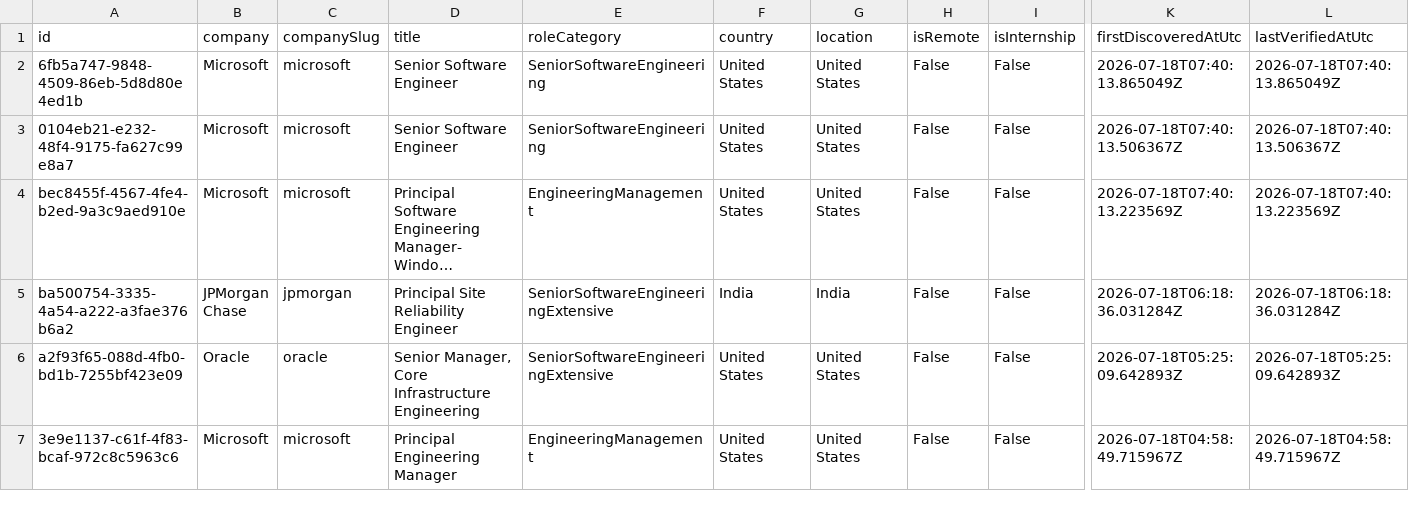
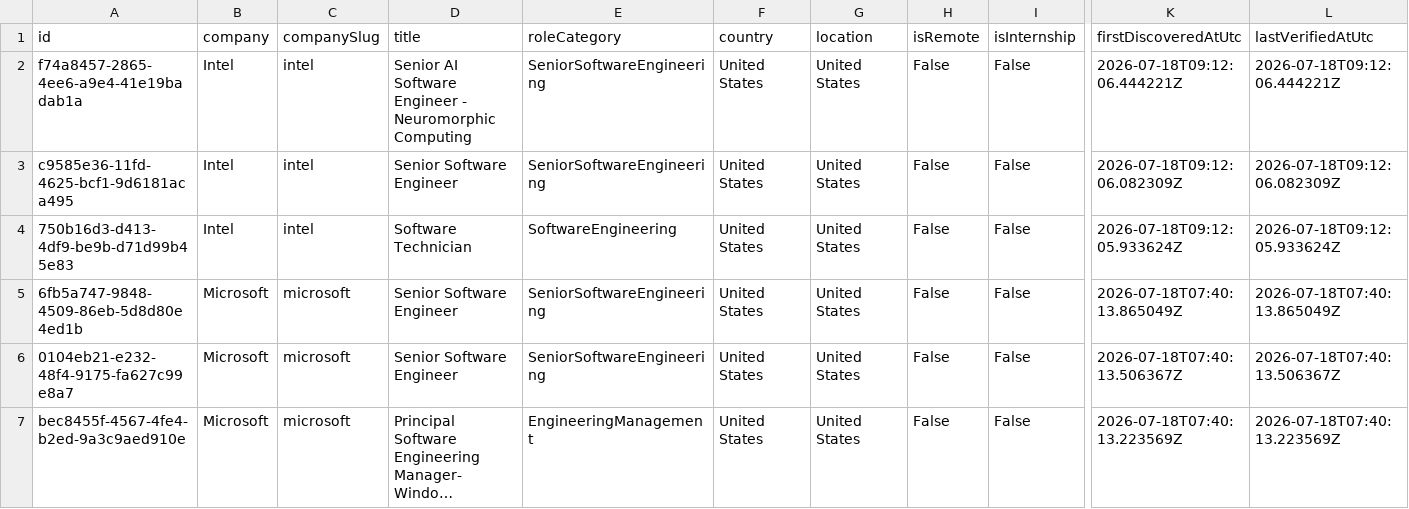
Before and after one commit to ScoutJob/scoutjob-tech-jobs, a CSV file: docs/data/jobs.csv, drawn as a sheet; only a part is shown, gaps mark what is left out; the shorter side is filled out with more unchanged rows; long unchanged cells end in …; rows hold the shown columns only; the diff names each change by its address in the sheet, - before the commit and + after, or states it on an @@ line.

```diff
--- a/docs/data/jobs.csv
+++ b/docs/data/jobs.csv
+row 2: f74a8457-2865-4ee6-a9e4-41e19badab1a | Intel | intel | Senior AI Software Engineer - Neuromorphic Computing | SeniorSoftwareEngineering | United States | United States | False | False | 2026-07-18T09:12:06.444221Z | 2026-07-18T09:12:06.444221Z
+row 3: c9585e36-11fd-4625-bcf1-9d6181aca495 | Intel | intel | Senior Software Engineer | SeniorSoftwareEngineering | United States | United States | False | False | 2026-07-18T09:12:06.082309Z | 2026-07-18T09:12:06.082309Z
+row 4: 750b16d3-d413-4df9-be9b-d71d99b45e83 | Intel | intel | Software Technician | SoftwareEngineering | United States | United States | False | False | 2026-07-18T09:12:05.933624Z | 2026-07-18T09:12:05.933624Z
```
Also changed, not shown: data/jobs.csv, 3 other files.
